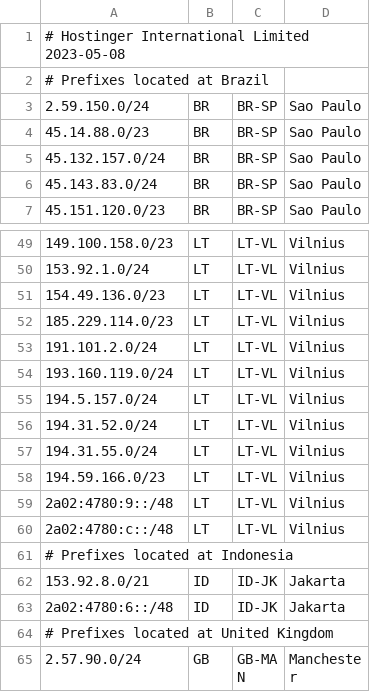
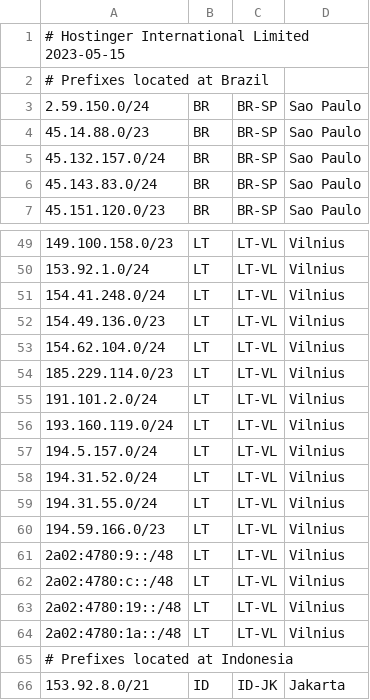
Before and after one commit to hostinger/geofeed, a CSV file: geofeed.csv, drawn as a sheet; only a part is shown, gaps mark what is left out; the shorter side is filled out with more unchanged rows.

Commit message:
Update geofeed.csv

```diff
--- a/geofeed.csv
+++ b/geofeed.csv
@@ -1,2 +1,2 @@
-# Hostinger International Limited 2023-05-08,,,
+# Hostinger International Limited 2023-05-15,,,
 # Prefixes located at Brazil,,,
@@ -50,3 +50,5 @@
 153.92.1.0/24,LT,LT-VL,Vilnius
+154.41.248.0/24,LT,LT-VL,Vilnius
 154.49.136.0/23,LT,LT-VL,Vilnius
+154.62.104.0/24,LT,LT-VL,Vilnius
 185.229.114.0/23,LT,LT-VL,Vilnius
@@ -60,2 +62,4 @@
 2a02:4780:c::/48,LT,LT-VL,Vilnius
+2a02:4780:19::/48,LT,LT-VL,Vilnius
+2a02:4780:1a::/48,LT,LT-VL,Vilnius
 # Prefixes located at Indonesia,,,
```
